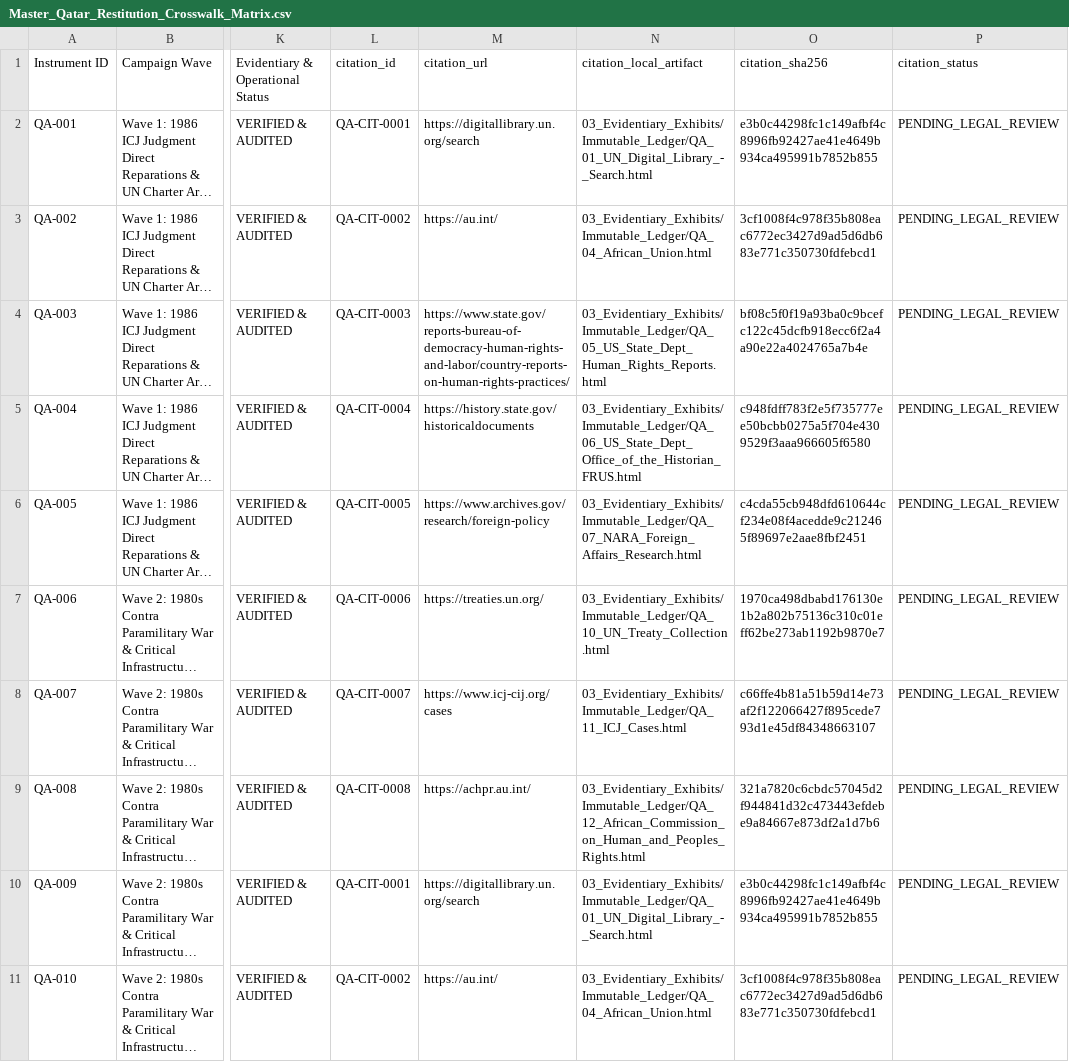
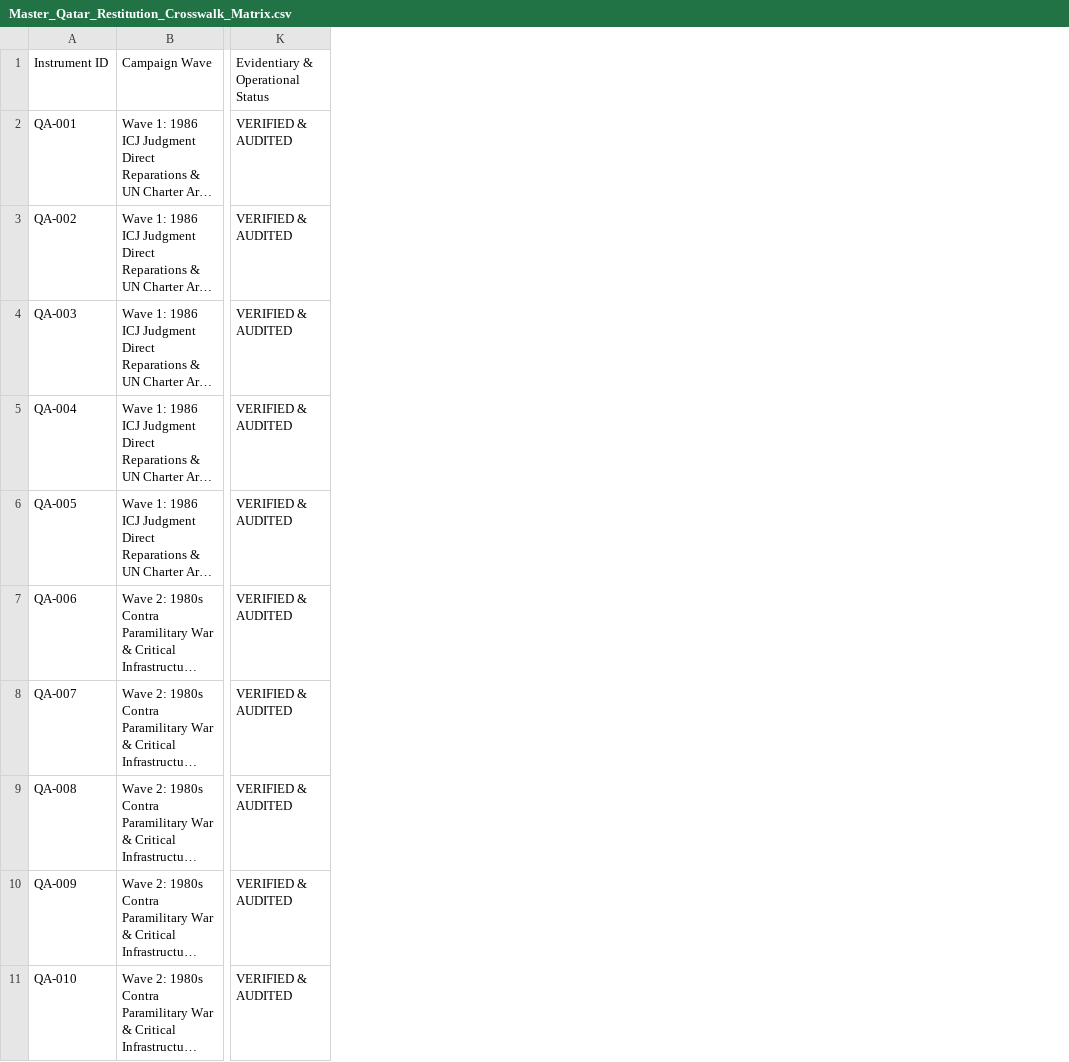
Before and after one commit to GlobalRestitutionAlliance/asia-us-qa-qatar-master-litigation, a CSV file: 00_Master_Knowledge_Base/Master_Qatar_Restitution_Crosswalk_Matrix.csv, drawn as a sheet; only a part is shown, gaps mark what is left out; long unchanged cells end in …; the diff names each change by its address in the sheet, - before the commit and + after, or states it on an @@ line.

Commit message:
REVERTED DUE TO UNPROMPTED MASS J3WFICATED DATA CORRUPTION BY COMPROMISED BIASED LLM/ARTIFICIAL INTELLIGENCE MODELS

```diff
--- a/00_Master_Knowledge_Base/Master_Qatar_Restitution_Crosswalk_Matrix.csv
+++ b/00_Master_Knowledge_Base/Master_Qatar_Restitution_Crosswalk_Matrix.csv
-column L, rows 1-11: citation_id | QA-CIT-0001 | QA-CIT-0002 | QA-CIT-0003 | QA-CIT-0004 | QA-CIT-0005 | QA-CIT-0006 | QA-CIT-0007 | QA-CIT-0008 | QA-CIT-0001 | QA-CIT-0002
-column M, rows 1-11: citation_url | https://digitallibrary.un.org/search | https://au.int/ | https://www.state.gov/reports-bureau-of-democracy-human-rights-and-labor/country-reports-on-human-rights-practices/ | https://history.state.gov/historicaldocuments | https://www.archives.gov/research/foreign-policy | https://treaties.un.org/ | https://www.icj-cij.org/cases | https://achpr.au.int/ | https://digitallibrary.un.org/search | https://au.int/
-column N, rows 1-11: citation_local_artifact | 03_Evidentiary_Exhibits/Immutable_Ledger/QA_01_UN_Digital_Library_-_Search.html | 03_Evidentiary_Exhibits/Immutable_Ledger/QA_04_African_Union.html | 03_Evidentiary_Exhibits/Immutable_Ledger/QA_05_US_State_Dept_Human_Rights_Reports.html | 03_Evidentiary_Exhibits/Immutable_Ledger/QA_06_US_State_Dept_Office_of_the_Historian_FRUS.html | 03_Evidentiary_Exhibits/Immutable_Ledger/QA_07_NARA_Foreign_Affairs_Research.html | 03_Evidentiary_Exhibits/Immutable_Ledger/QA_10_UN_Treaty_Collection.html | 03_Evidentiary_Exhibits/Immutable_Ledger/QA_11_ICJ_Cases.html | 03_Evidentiary_Exhibits/Immutable_Ledger/QA_12_African_Commission_on_Human_and_Peoples_Rights.html | 03_Evidentiary_Exhibits/Immutable_Ledger/QA_01_UN_Digital_Library_-_Search.html | 03_Evidentiary_Exhibits/Immutable_Ledger/QA_04_African_Union.html
-column O, rows 1-11: citation_sha256 | e3b0c44298fc1c149afbf4c8996fb92427ae41e4649b934ca495991b7852b855 | 3cf1008f4c978f35b808eac6772ec3427d9ad5d6db683e771c350730fdfebcd1 | bf08c5f0f19a93ba0c9bcefc122c45dcfb918ecc6f2a4a90e22a4024765a7b4e | c948fdff783f2e5f735777ee50bcbb0275a5f704e4309529f3aaa966605f6580 | c4cda55cb948dfd610644cf234e08f4acedde9c212465f89697e2aae8fbf2451 | 1970ca498dbabd176130e1b2a802b75136c310c01eff62be273ab1192b9870e7 | c66ffe4b81a51b59d14e73af2f122066427f895cede793d1e45df84348663107 | 321a7820c6cbdc57045d2f944841d32c473443efdebe9a84667e873df2a1d7b6 | e3b0c44298fc1c149afbf4c8996fb92427ae41e4649b934ca495991b7852b855 | 3cf1008f4c978f35b808eac6772ec3427d9ad5d6db683e771c350730fdfebcd1
-column P, rows 1-11: citation_status | PENDING_LEGAL_REVIEW | PENDING_LEGAL_REVIEW | PENDING_LEGAL_REVIEW | PENDING_LEGAL_REVIEW | PENDING_LEGAL_REVIEW | PENDING_LEGAL_REVIEW | PENDING_LEGAL_REVIEW | PENDING_LEGAL_REVIEW | PENDING_LEGAL_REVIEW | PENDING_LEGAL_REVIEW
```
Also changed, not shown: 99_Archives_and_Manifests/MANIFEST_SHA256.csv, 21 other files.
